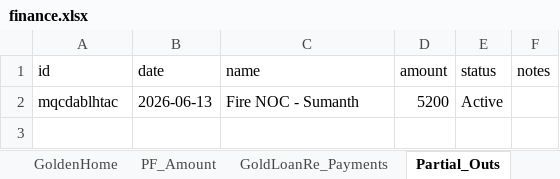
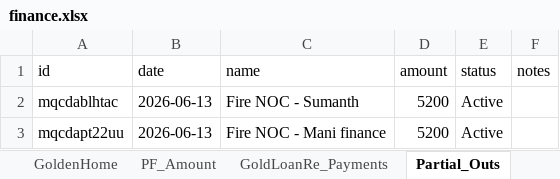
Before and after one commit to Sgali999/finance-tracker, an Excel workbook: data/finance.xlsx, sheet Partial_Outs, drawn as a sheet; values as stored, in another font and other column widths than the file's, no borders; the diff names each change by its address in the sheet, - before the commit and + after, or states it on an @@ line.

Commit message:
Finance update 2026-06-13 13:04

```diff
--- a/data/finance.xlsx (sheet Partial_Outs)
+++ b/data/finance.xlsx (sheet Partial_Outs)
+row 3: mqcdapt22uu | 2026-06-13 | Fire NOC - Mani finance | 5200 | Active
```
